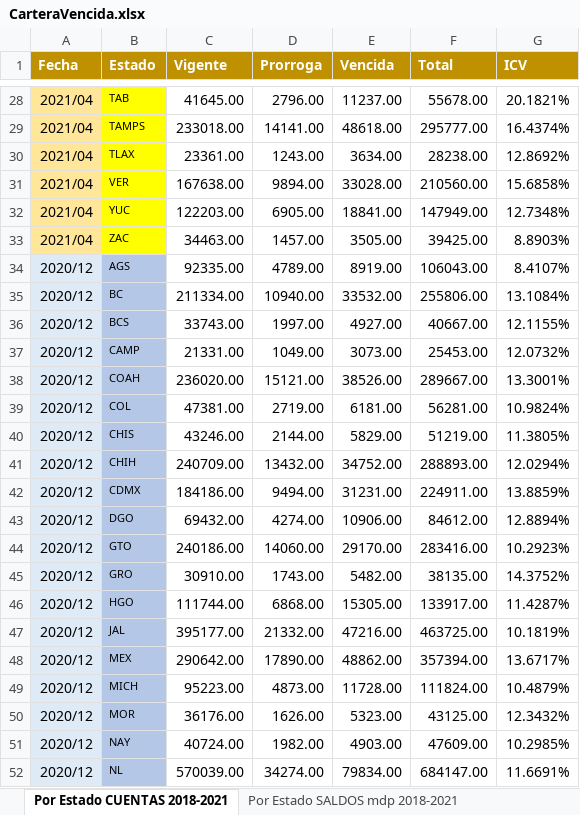
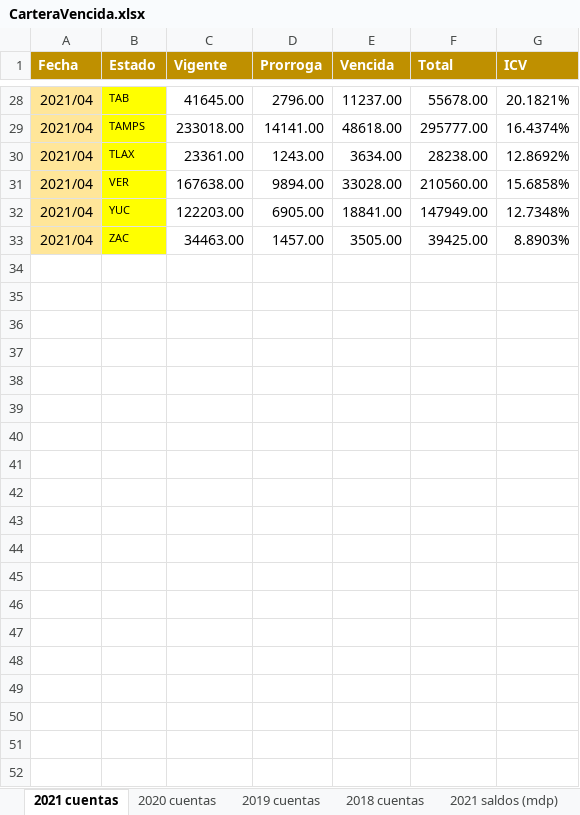
Before and after one commit to lelizondo/tesis, an Excel workbook: DATA/CarteraVencida.xlsx, sheet 2021 cuentas, drawn as a sheet; only a part is shown, gaps mark what is left out; values as stored, in another font and other column widths than the file's, no borders; the diff covers the shown part only; the diff names each change by its address in the sheet, - before the commit and + after, or states it on an @@ line.

```diff
--- a/DATA/CarteraVencida.xlsx (sheet 2021 cuentas)
+++ b/DATA/CarteraVencida.xlsx (sheet 2021 cuentas)
-sheet tab: Por Estado CUENTAS 2018-2021
+sheet tab: 2021 cuentas
-sheet tab: Por Estado SALDOS mdp 2018-2021
+sheet tab: 2021 saldos (mdp)
+sheet tab: 2020 cuentas
+sheet tab: 2019 cuentas
+sheet tab: 2018 cuentas
-row 34: 2020/12 | AGS | 92335.00 | 4789.00 | 8919.00 | 106043.00 | 8.4107%
-row 35: 2020/12 | BC | 211334.00 | 10940.00 | 33532.00 | 255806.00 | 13.1084%
-row 36: 2020/12 | BCS | 33743.00 | 1997.00 | 4927.00 | 40667.00 | 12.1155%
-row 37: 2020/12 | CAMP | 21331.00 | 1049.00 | 3073.00 | 25453.00 | 12.0732%
-row 38: 2020/12 | COAH | 236020.00 | 15121.00 | 38526.00 | 289667.00 | 13.3001%
-row 39: 2020/12 | COL | 47381.00 | 2719.00 | 6181.00 | 56281.00 | 10.9824%
-row 40: 2020/12 | CHIS | 43246.00 | 2144.00 | 5829.00 | 51219.00 | 11.3805%
-row 41: 2020/12 | CHIH | 240709.00 | 13432.00 | 34752.00 | 288893.00 | 12.0294%
-row 42: 2020/12 | CDMX | 184186.00 | 9494.00 | 31231.00 | 224911.00 | 13.8859%
-row 43: 2020/12 | DGO | 69432.00 | 4274.00 | 10906.00 | 84612.00 | 12.8894%
-row 44: 2020/12 | GTO | 240186.00 | 14060.00 | 29170.00 | 283416.00 | 10.2923%
-row 45: 2020/12 | GRO | 30910.00 | 1743.00 | 5482.00 | 38135.00 | 14.3752%
-row 46: 2020/12 | HGO | 111744.00 | 6868.00 | 15305.00 | 133917.00 | 11.4287%
-row 47: 2020/12 | JAL | 395177.00 | 21332.00 | 47216.00 | 463725.00 | 10.1819%
-row 48: 2020/12 | MEX | 290642.00 | 17890.00 | 48862.00 | 357394.00 | 13.6717%
-row 49: 2020/12 | MICH | 95223.00 | 4873.00 | 11728.00 | 111824.00 | 10.4879%
-row 50: 2020/12 | MOR | 36176.00 | 1626.00 | 5323.00 | 43125.00 | 12.3432%
-row 51: 2020/12 | NAY | 40724.00 | 1982.00 | 4903.00 | 47609.00 | 10.2985%
-row 52: 2020/12 | NL | 570039.00 | 34274.00 | 79834.00 | 684147.00 | 11.6691%
```
Also changed, not shown: 77 removed rows elsewhere in this sheet, sheet 2021 saldos (mdp), sheet Total anual cuentas, other sheet tabs, 5 other files.
